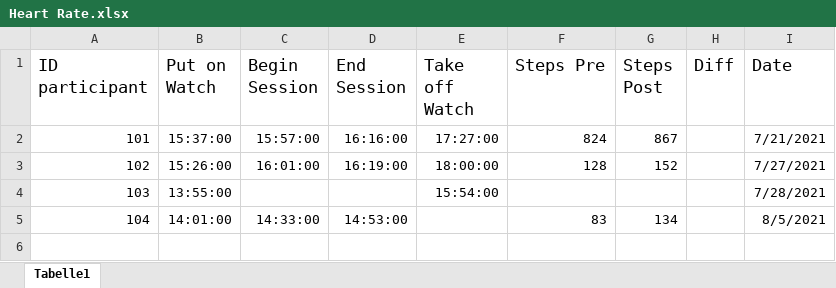
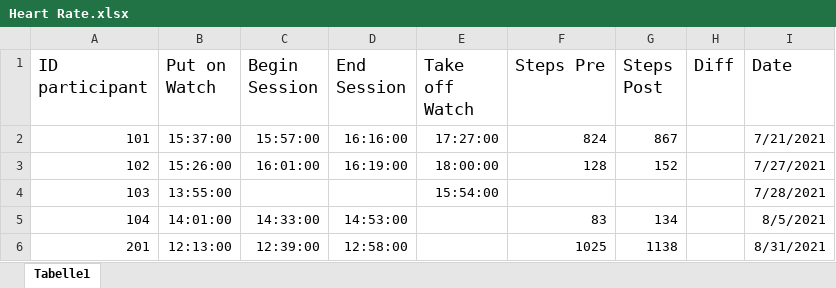
Before and after one commit to ginaamri/Mandy-PhD, an Excel workbook: 01_studies/01_Laborstudie ProVisioNET/Fitbit/Heart Rate.xlsx, sheet Tabelle1, drawn as a sheet; values as stored, in another font and other column widths than the file's, no borders; the diff names each change by its address in the sheet, - before the commit and + after, or states it on an @@ line.

Commit message:
heart rate 1

```diff
--- a/01_studies/01_Laborstudie ProVisioNET/Fitbit/Heart Rate.xlsx (sheet Tabelle1)
+++ b/01_studies/01_Laborstudie ProVisioNET/Fitbit/Heart Rate.xlsx (sheet Tabelle1)
+row 6: 201 | 12:13:00 | 12:39:00 | 12:58:00 |  | 1025 | 1138 |  | 8/31/2021
```
Also changed, not shown: 5 other files.
